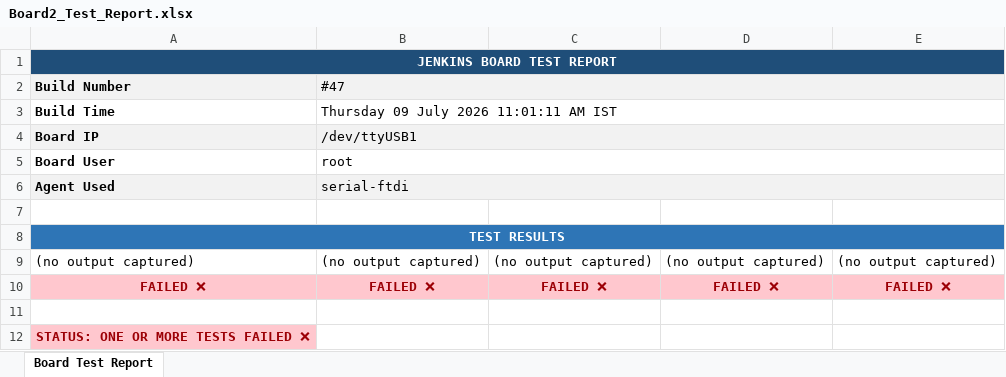
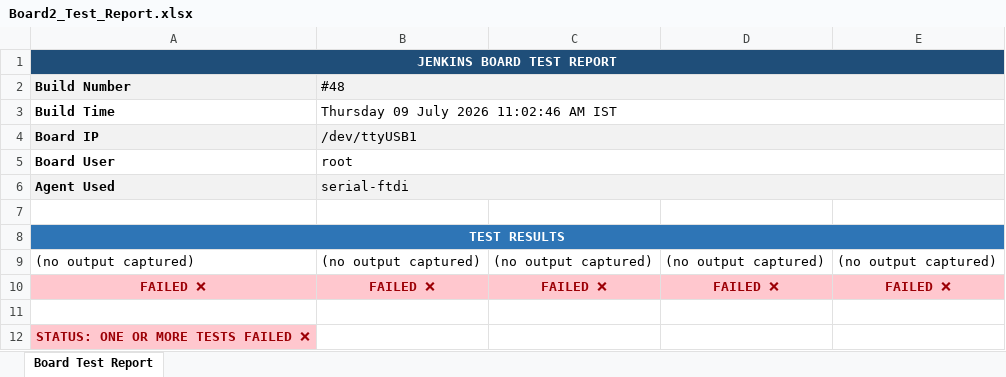
Before and after one commit to Shivaguru-crypto/jenkins-demo, an Excel workbook: test-reports/Board2_Test_Report.xlsx, sheet Board Test Report, drawn as a sheet; values as stored, in another font and other column widths than the file's, no borders; the diff names each change by its address in the sheet, - before the commit and + after, or states it on an @@ line.

```diff
--- a/test-reports/Board2_Test_Report.xlsx (sheet Board Test Report)
+++ b/test-reports/Board2_Test_Report.xlsx (sheet Board Test Report)
-B2: #47
+B2: #48
-B3 (#48): Thursday 09 July 2026 11:01:11 AM IST
+B3 (#48): Thursday 09 July 2026 11:02:46 AM IST
```
Also changed, not shown: test-reports/Board1_Test_Report.xlsx.
